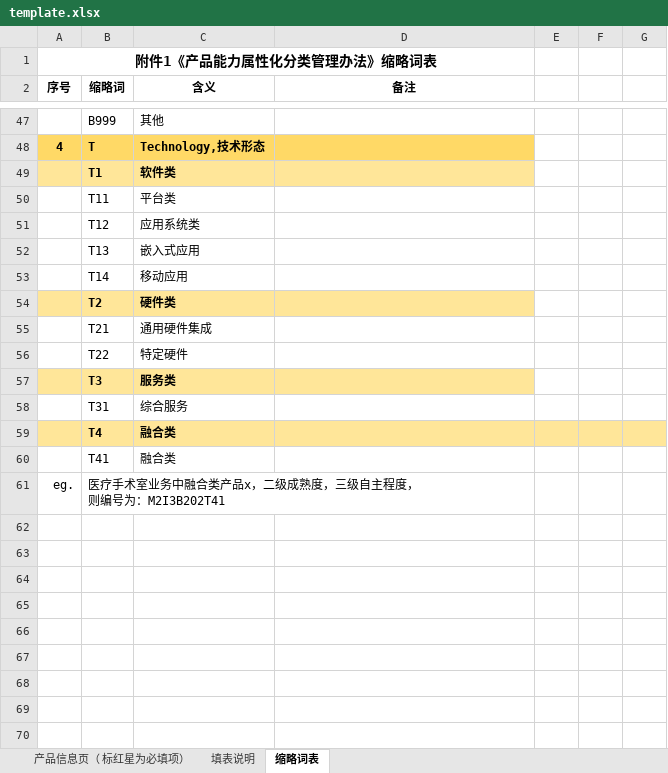
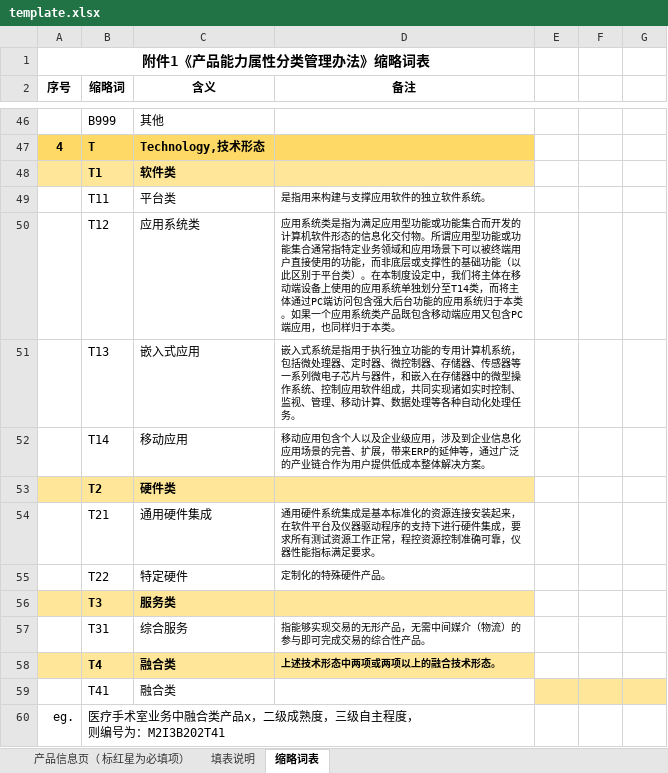
Before and after one commit to pyy799/cfsys, an Excel workbook: webapp/static/documents/template.xlsx, sheet 缩略词表, drawn as a sheet; only a part is shown, gaps mark what is left out; values as stored, in another font and other column widths than the file's, no borders; addresses are those after the commit; the diff covers the shown part only; the diff names each change by its address in the sheet, - before the commit and + after, or states it on an @@ line.

```diff
--- a/webapp/static/documents/template.xlsx (sheet 缩略词表)
+++ b/webapp/static/documents/template.xlsx (sheet 缩略词表)
-A1 (序号): 附件1《产品能力属性化分类管理办法》缩略词表
+A1 (序号): 附件1《产品能力属性分类管理办法》缩略词表
-D49 (备注): (empty)
+D49 (备注): 是指用来构建与支撑应用软件的独立软件系统。
-D50 (备注): (empty)
+D50 (备注): 应用系统类是指为满足应用型功能或功能集合而开发的计算机软件形态的信息化交付物。所谓应用型功能或功能集合通常指特定业务领域和应用场景下可以被终端用户直接使用的功能，而非底层或支撑性的基础功能（以此区别于平台类）。在本制度设定中，我们将主体在移动端设备上使用的应用系统单独划分至T14类，而将主体通过PC端访问包含强大后台功能的应用系统归于本类。如果一个应用系统类产品既包含移动端应用又包含PC端应用，也同样归于本类。
-D51 (备注): (empty)
+D51 (备注): 嵌入式系统是指用于执行独立功能的专用计算机系统，包括微处理器、定时器、微控制器、存储器、传感器等一系列微电子芯片与器件，和嵌入在存储器中的微型操作系统、控制应用软件组成，共同实现诸如实时控制、监视、管理、移动计算、数据处理等各种自动化处理任务。
-D52 (备注): (empty)
+D52 (备注): 移动应用包含个人以及企业级应用，涉及到企业信息化应用场景的完善、扩展，带来ERP的延伸等，通过广泛的产业链合作为用户提供低成本整体解决方案。
-D54 (备注): (empty)
+D54 (备注): 通用硬件系统集成是基本标准化的资源连接安装起来，在软件平台及仪器驱动程序的支持下进行硬件集成，要求所有测试资源工作正常，程控资源控制准确可靠，仪器性能指标满足要求。
-D55 (备注): (empty)
+D55 (备注): 定制化的特殊硬件产品。
-D57 (备注): (empty)
+D57 (备注): 指能够实现交易的无形产品，无需中间媒介（物流）的参与即可完成交易的综合性产品。
-D58 (备注): (empty)
+D58 (备注): 上述技术形态中两项或两项以上的融合技术形态。
-E58:G58 fill: #FFE699
+E58:G58 fill: none
-E59:G59 fill: none
+E59:G59 fill: #FFE699
```
Also changed, not shown: 1 removed row, 38 edited cells, cell formats and merged cells elsewhere in this sheet, webapp/static/documents/属性.xlsx, 15 other files.
